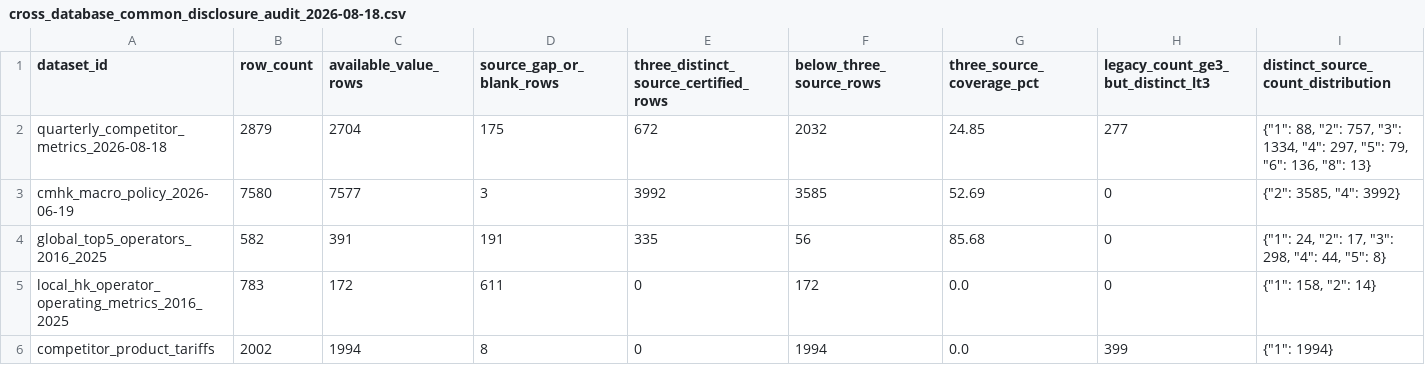
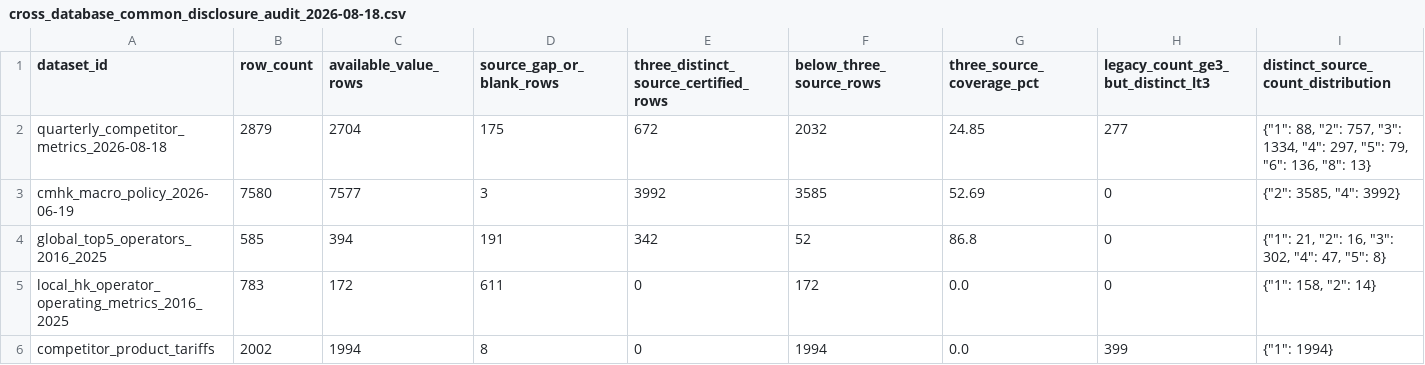
Before and after one commit to AlexLIAOPOLY/cmhk-competitive-intelligence, a CSV file: agent_knowledge/knowledge_integrity_audits/cross_database_common_disclosure_audit_2026-08-18.csv, drawn as a sheet; only a part is shown; the diff names each change by its address in the sheet, - before the commit and + after, or states it on an @@ line.

```diff
--- a/agent_knowledge/knowledge_integrity_audits/cross_database_common_disclosure_audit_2026-08-18.csv
+++ b/agent_knowledge/knowledge_integrity_audits/cross_database_common_disclosure_audit_2026-08-18.csv
-B4 (row_count): 582
+B4 (row_count): 585
-C4 (available_value_rows): 391
+C4 (available_value_rows): 394
-E4: 335
+E4: 342
-F4 (below_three_source_rows): 56
+F4 (below_three_source_rows): 52
-G4 (three_source_coverage_pct): 85.68
+G4 (three_source_coverage_pct): 86.8
-I4: {"1": 24, "2": 17, "3": 298, "4": 44, "5": 8}
+I4: {"1": 21, "2": 16, "3": 302, "4": 47, "5": 8}
```
Also changed, not shown: agent_knowledge/quarterly_competitor_metrics_2026-06-18/annual_operating_metrics_2016_2025.csv, 16 other files.
